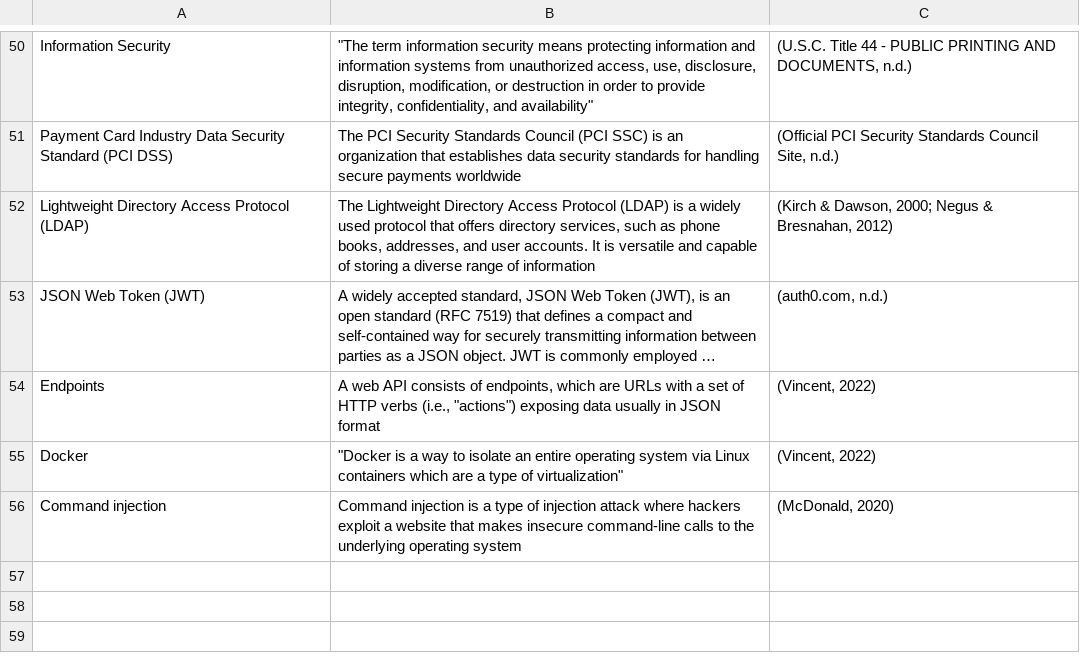
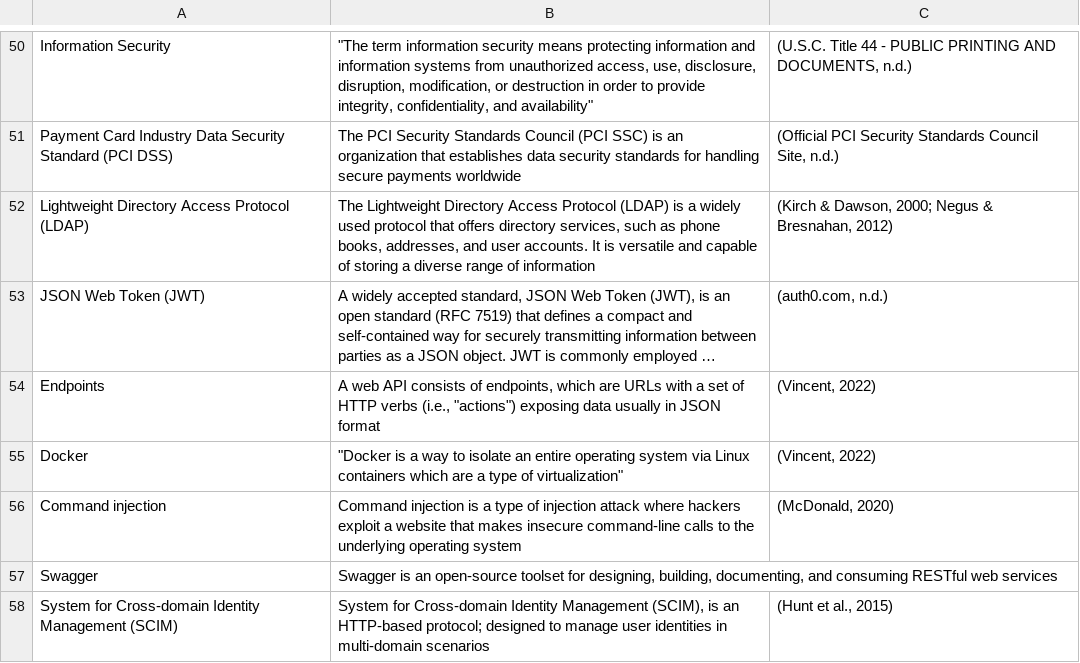
Before and after one commit to asis2016/Cybersecurity-Glossary, a CSV file: assets/dictionary/dictionary.csv, drawn as a sheet; only a part is shown, gaps mark what is left out; long unchanged cells end in …; the diff names each change by its address in the sheet, - before the commit and + after, or states it on an @@ line.

```diff
--- a/assets/dictionary/dictionary.csv
+++ b/assets/dictionary/dictionary.csv
+row 57: Swagger | Swagger is an open-source toolset for designing, building, documenting, and consuming RESTful web services
+row 58: System for Cross-domain Identity Management (SCIM) | System for Cross-domain Identity Management (SCIM), is an HTTP-based protocol; designed to manage user identities in multi-domain scenarios | (Hunt et al., 2015)
```
Also changed, not shown: 2 other files.
